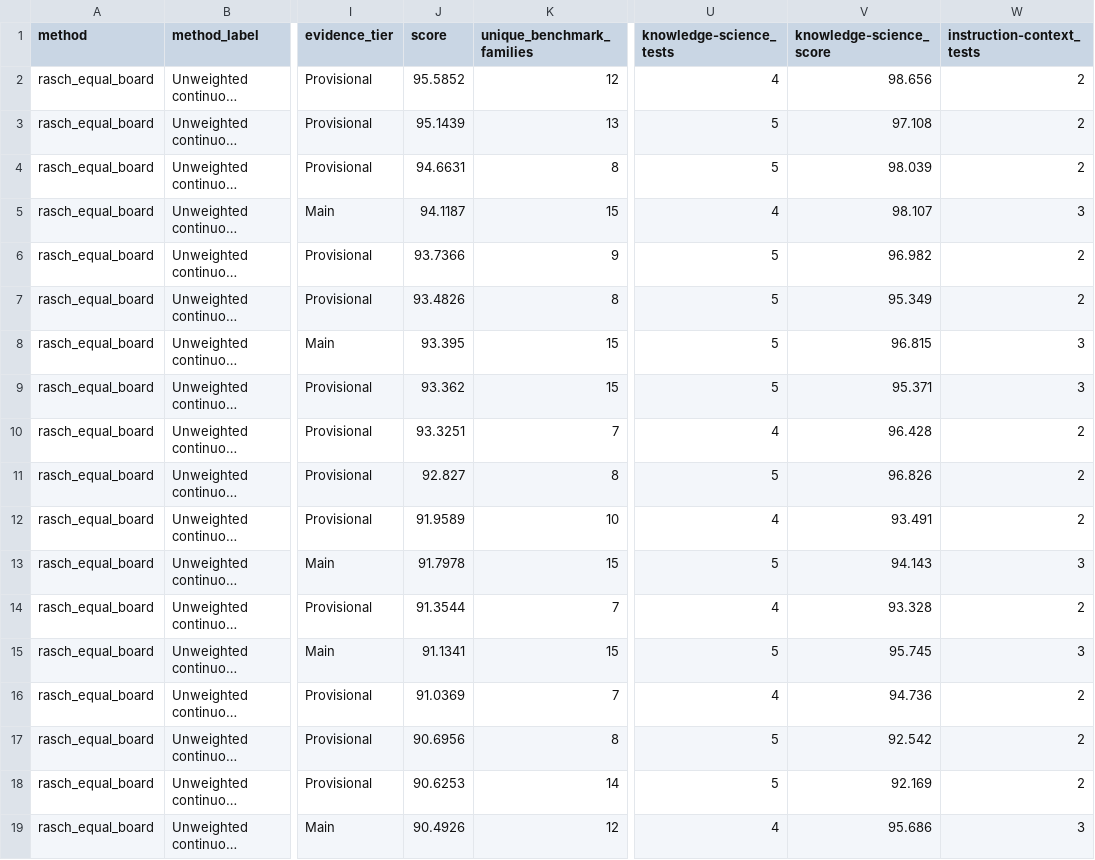
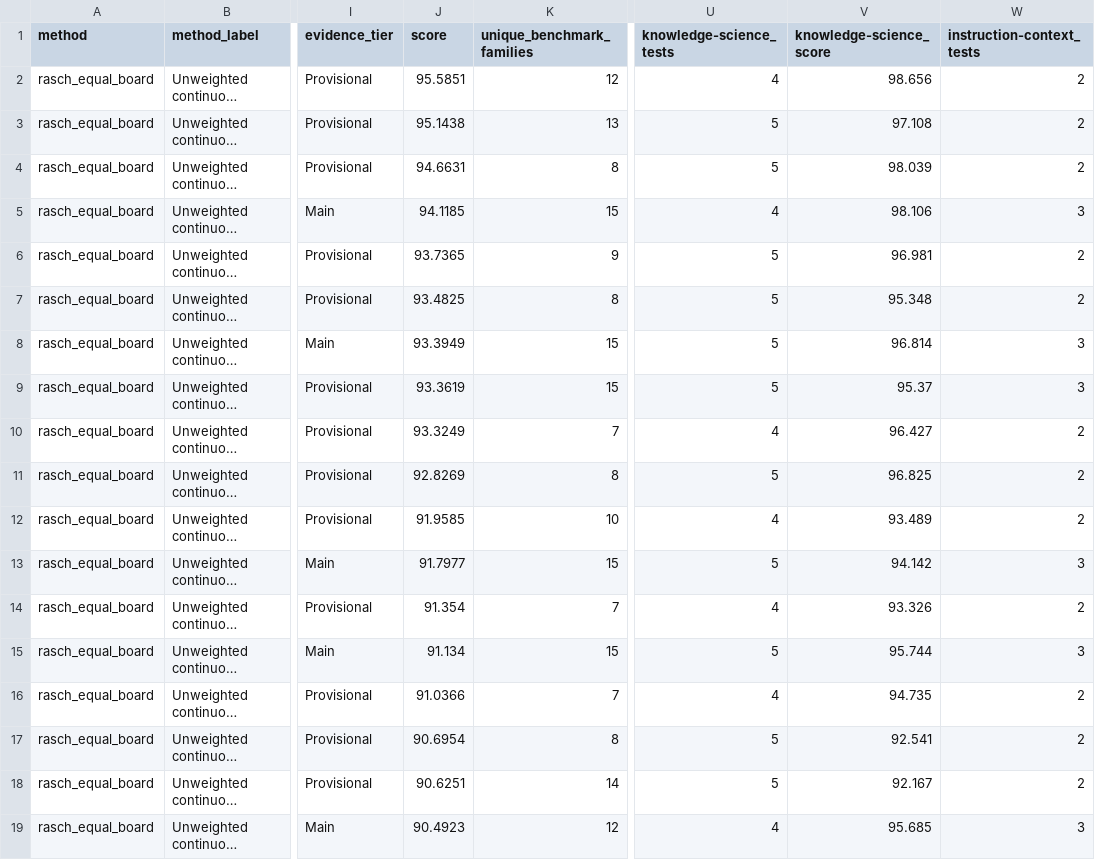
Before and after one commit to TabNahida/AInsights, a CSV file: analysis/irt_leaderboard_exploration/outputs/top50_rasch_equal_board.csv, drawn as a sheet; only a part is shown, gaps mark what is left out; long unchanged cells end in …; the diff covers the shown part only; the diff names each change by its address in the sheet, - before the commit and + after, or states it on an @@ line.

```diff
--- a/analysis/irt_leaderboard_exploration/outputs/top50_rasch_equal_board.csv
+++ b/analysis/irt_leaderboard_exploration/outputs/top50_rasch_equal_board.csv
-J2 (score): 95.5852
+J2 (score): 95.5851
-J3 (score): 95.1439
+J3 (score): 95.1438
-J5 (score): 94.1187
+J5 (score): 94.1185
-V5 (knowledge-science_score): 98.107
+V5 (knowledge-science_score): 98.106
-J6 (score): 93.7366
+J6 (score): 93.7365
-V6 (knowledge-science_score): 96.982
+V6 (knowledge-science_score): 96.981
-J7 (score): 93.4826
+J7 (score): 93.4825
-V7 (knowledge-science_score): 95.349
+V7 (knowledge-science_score): 95.348
-J8 (score): 93.395
+J8 (score): 93.3949
-V8 (knowledge-science_score): 96.815
+V8 (knowledge-science_score): 96.814
-J9 (score): 93.362
+J9 (score): 93.3619
-V9 (knowledge-science_score): 95.371
+V9 (knowledge-science_score): 95.37
-J10 (score): 93.3251
+J10 (score): 93.3249
-V10 (knowledge-science_score): 96.428
+V10 (knowledge-science_score): 96.427
-J11 (score): 92.827
+J11 (score): 92.8269
-V11 (knowledge-science_score): 96.826
+V11 (knowledge-science_score): 96.825
-J12 (score): 91.9589
+J12 (score): 91.9585
-V12 (knowledge-science_score): 93.491
+V12 (knowledge-science_score): 93.489
-J13 (score): 91.7978
+J13 (score): 91.7977
-V13 (knowledge-science_score): 94.143
+V13 (knowledge-science_score): 94.142
-J14 (score): 91.3544
+J14 (score): 91.354
-V14 (knowledge-science_score): 93.328
+V14 (knowledge-science_score): 93.326
-J15 (score): 91.1341
+J15 (score): 91.134
-V15 (knowledge-science_score): 95.745
+V15 (knowledge-science_score): 95.744
-J16 (score): 91.0369
+J16 (score): 91.0366
-V16 (knowledge-science_score): 94.736
+V16 (knowledge-science_score): 94.735
-J17 (score): 90.6956
+J17 (score): 90.6954
-V17 (knowledge-science_score): 92.542
+V17 (knowledge-science_score): 92.541
-J18 (score): 90.6253
+J18 (score): 90.6251
-V18 (knowledge-science_score): 92.169
+V18 (knowledge-science_score): 92.167
-J19 (score): 90.4926
+J19 (score): 90.4923
-V19 (knowledge-science_score): 95.686
+V19 (knowledge-science_score): 95.685
```
Also changed, not shown: 61 edited cells elsewhere in this file, ArtificialAnalysis/artificialanalysis_raw_scores_wide.csv, analysis/irt_leaderboard_exploration/outputs/exact_config_multi_method_full_rankings.csv, 26 other files.
